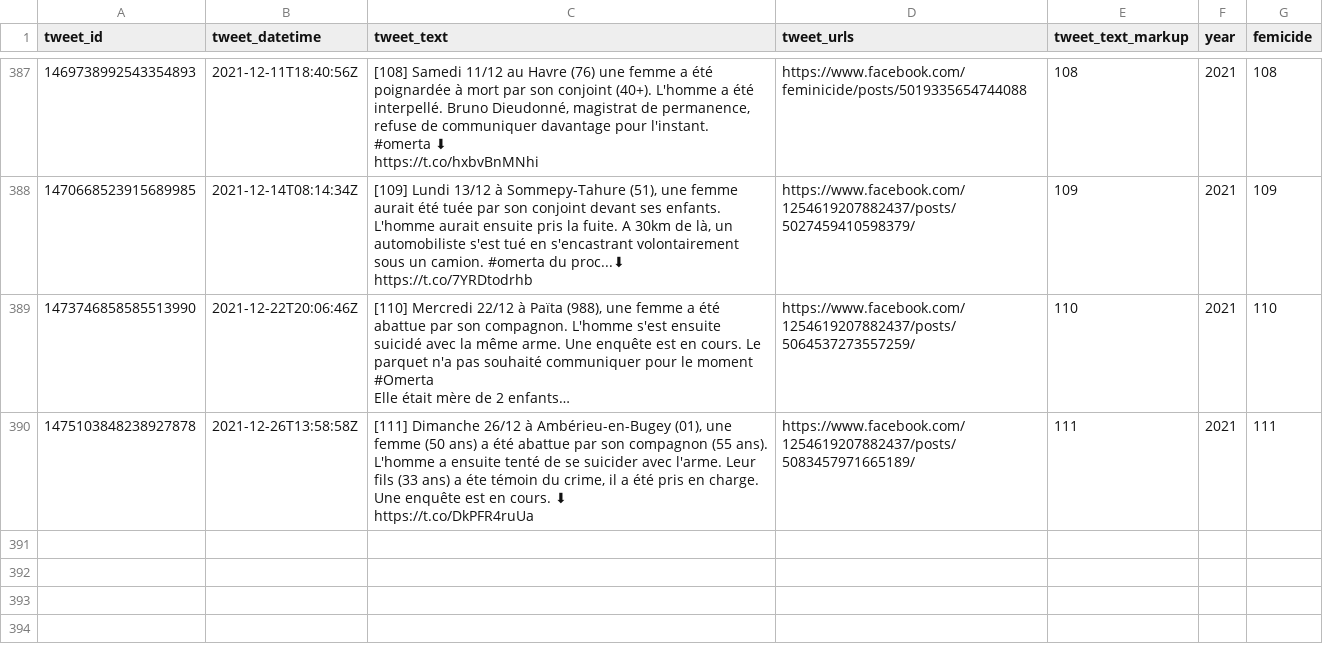
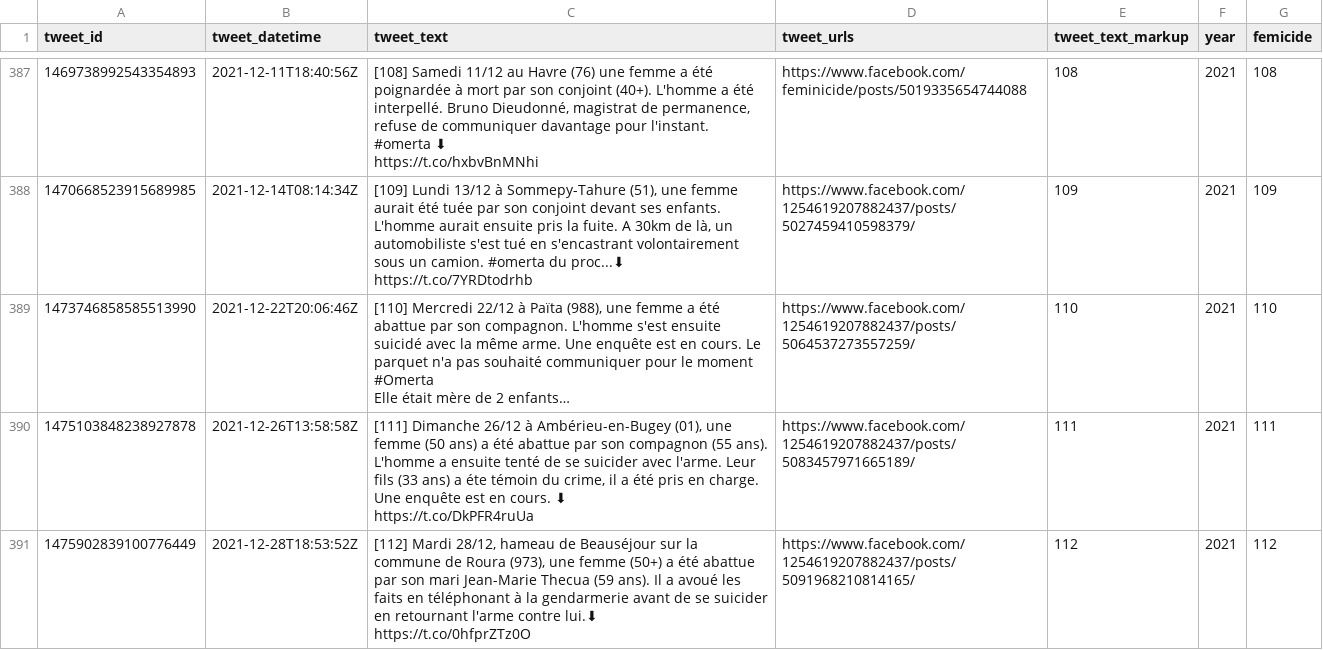
Before and after one commit to cedricbatailler/femicides_fr, a CSV file: data/femicide.csv, drawn as a sheet; only a part is shown, gaps mark what is left out; long unchanged cells end in …; ↵ is a line break in a cell; the diff names each change by its address in the sheet, - before the commit and + after, or states it on an @@ line.

```diff
--- a/data/femicide.csv
+++ b/data/femicide.csv
+row 391: 1475902839100776449 | 2021-12-28T18:53:52Z | [112] Mardi 28/12, hameau de Beauséjour sur la commune de Roura (973), une femme (50+) a été abattue par son mari Jean-Marie Thecua (59 ans). Il a avoué les faits en téléphonant à la gendarmerie avant de se suicider en retournant l'arme contre lui.⬇ ↵ https://t.co/0hfprZTz0O | https://www.facebook.com/1254619207882437/posts/5091968210814165/ | 112 | 2021 | 112
```
Also changed, not shown: 1 other file.
